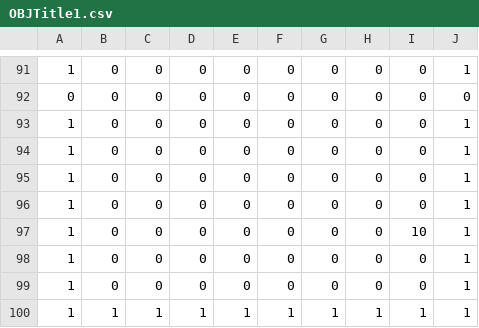
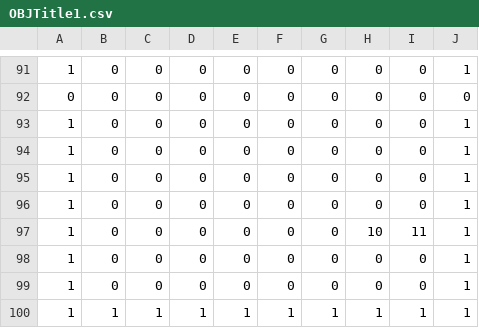
Before and after one commit to suzukimasato1231/Engine2022, a CSV file: Engine/Resources/map/OBJTitle1.csv, drawn as a sheet; only a part is shown, gaps mark what is left out.

```diff
--- a/Engine/Resources/map/OBJTitle1.csv
+++ b/Engine/Resources/map/OBJTitle1.csv
@@ -96,3 +96,3 @@
 1,0,0,0,0,0,0,0,0,1
-1,0,0,0,0,0,0,0,10,1
+1,0,0,0,0,0,0,10,11,1
 1,0,0,0,0,0,0,0,0,1
```
Also changed, not shown: Engine/Resources/map/Obj_TitlePos1.csv, 27 other files.
